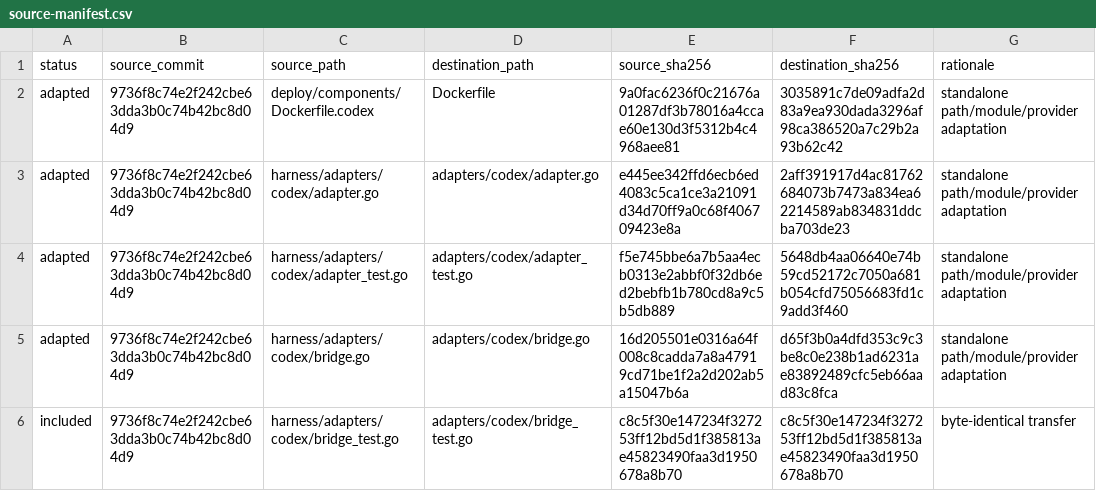
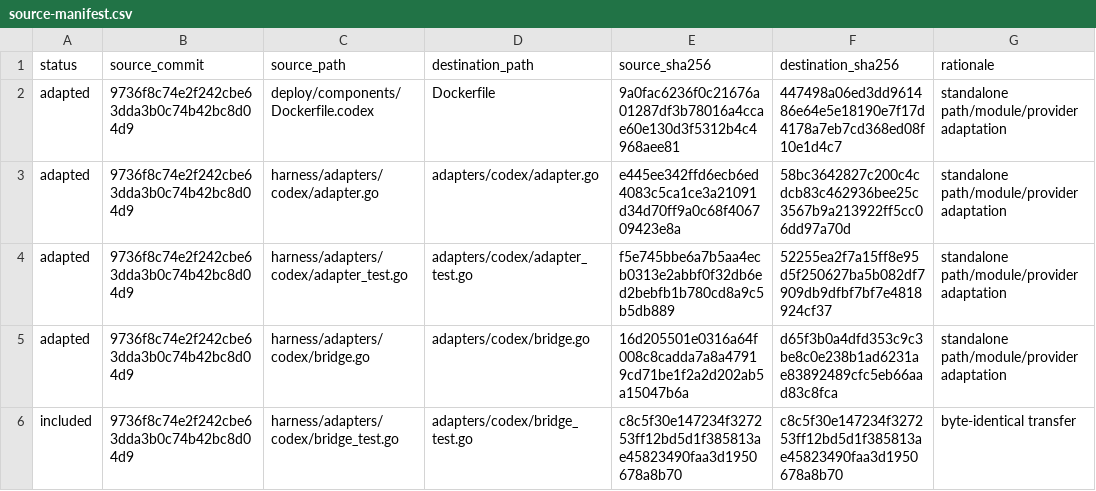
Before and after one commit to boxvtk621/harness-codex, a CSV file: provenance/source-manifest.csv, drawn as a sheet; only a part is shown; the diff covers the shown part only.

```diff
--- a/provenance/source-manifest.csv
+++ b/provenance/source-manifest.csv
@@ -1,5 +1,5 @@
 status,source_commit,source_path,destination_path,source_sha256,destination_sha256,rationale
-adapted,9736f8c74e2f242cbe63dda3b0c74b42bc8d04d9,deploy/components/Dockerfile.codex,Dockerfile,9a0fac6236f0c21676a01287df3b78016a4ccae60e130d3f5312b4c4968aee81,3035891c7de09adfa2d83a9ea930dada3296af98ca386520a7c29b2a93b62c42,standalone path/module/provider adaptation
-adapted,9736f8c74e2f242cbe63dda3b0c74b42bc8d04d9,harness/adapters/codex/adapter.go,adapters/codex/adapter.go,e445ee342ffd6ecb6ed4083c5ca1ce3a21091d34d70ff9a0c68f406709423e8a,2aff391917d4ac81762684073b7473a834ea62214589ab834831ddcba703de23,standalone path/module/provider adaptation
-adapted,9736f8c74e2f242cbe63dda3b0c74b42bc8d04d9,harness/adapters/codex/adapter_test.go,adapters/codex/adapter_test.go,f5e745bbe6a7b5aa4ecb0313e2abbf0f32db6ed2bebfb1b780cd8a9c5b5db889,5648db4aa06640e74b59cd52172c7050a681b054cfd75056683fd1c9add3f460,standalone path/module/provider adaptation
+adapted,9736f8c74e2f242cbe63dda3b0c74b42bc8d04d9,deploy/components/Dockerfile.codex,Dockerfile,9a0fac6236f0c21676a01287df3b78016a4ccae60e130d3f5312b4c4968aee81,447498a06ed3dd961486e64e5e18190e7f17d4178a7eb7cd368ed08f10e1d4c7,standalone path/module/provider adaptation
+adapted,9736f8c74e2f242cbe63dda3b0c74b42bc8d04d9,harness/adapters/codex/adapter.go,adapters/codex/adapter.go,e445ee342ffd6ecb6ed4083c5ca1ce3a21091d34d70ff9a0c68f406709423e8a,58bc3642827c200c4cdcb83c462936bee25c3567b9a213922ff5cc06dd97a70d,standalone path/module/provider adaptation
+adapted,9736f8c74e2f242cbe63dda3b0c74b42bc8d04d9,harness/adapters/codex/adapter_test.go,adapters/codex/adapter_test.go,f5e745bbe6a7b5aa4ecb0313e2abbf0f32db6ed2bebfb1b780cd8a9c5b5db889,52255ea2f7a15ff8e95d5f250627ba5b082df7909db9dfbf7bf7e4818924cf37,standalone path/module/provider adaptation
 adapted,9736f8c74e2f242cbe63dda3b0c74b42bc8d04d9,harness/adapters/codex/bridge.go,adapters/codex/bridge.go,16d205501e0316a64f008c8cadda7a8a47919cd71be1f2a2d202ab5a15047b6a,d65f3b0a4dfd353c9c3be8c0e238b1ad6231ae83892489cfc5eb66aad83c8fca,standalone path/module/provider adaptation
```
Also changed, not shown: 34 edited cells elsewhere in this file, 24 other files.
